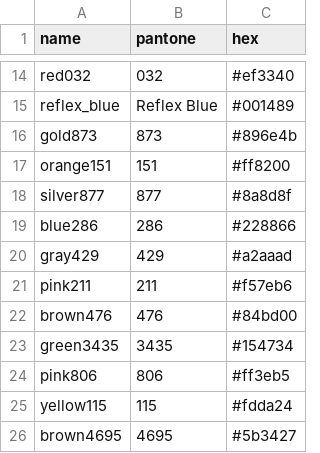
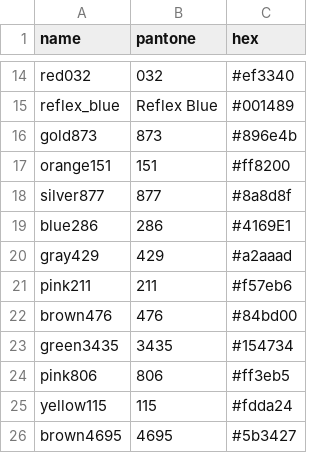
Before and after one commit to PromoExchange/batman, a CSV file: db/seed_data/pms_colors.csv, drawn as a sheet; only a part is shown, gaps mark what is left out.

Commit message:
Update PMS Royal Blue hex value

```diff
--- a/db/seed_data/pms_colors.csv
+++ b/db/seed_data/pms_colors.csv
@@ -18,3 +18,3 @@ orange151,151,#ff8200
 silver877,877,#8a8d8f
-blue286,286,#228866
+blue286,286,#4169E1
 gray429,429,#a2aaad
```
Also changed, not shown: 2 other files.
